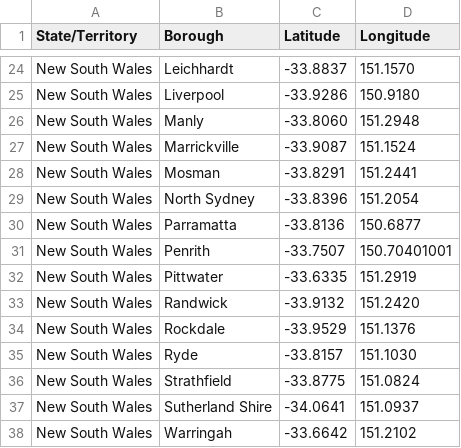
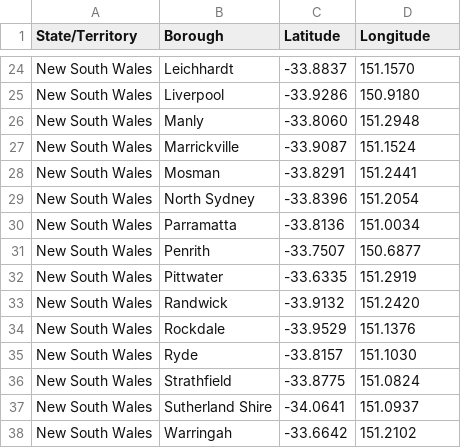
Before and after one commit to ngoharry19/Coursera_Capstone, a CSV file: sydney_data.csv, drawn as a sheet; only a part is shown, gaps mark what is left out.

Commit message:
Update sydney_data.csv

```diff
--- a/sydney_data.csv
+++ b/sydney_data.csv
@@ -29,4 +29,4 @@ New South Wales,Mosman,-33.8291,151.2441
 New South Wales,North Sydney,-33.8396,151.2054
-New South Wales,Parramatta,-33.8136,150.6877
-New South Wales,Penrith,-33.7507,150.70401001
+New South Wales,Parramatta,-33.8136,151.0034
+New South Wales,Penrith,-33.7507,150.6877
 New South Wales,Pittwater,-33.6335,151.2919
```
